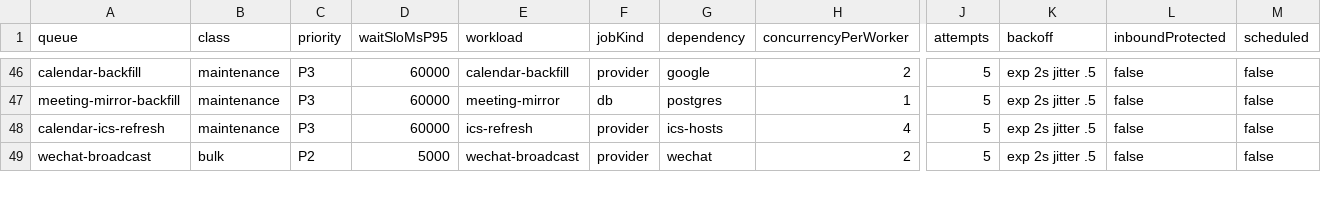
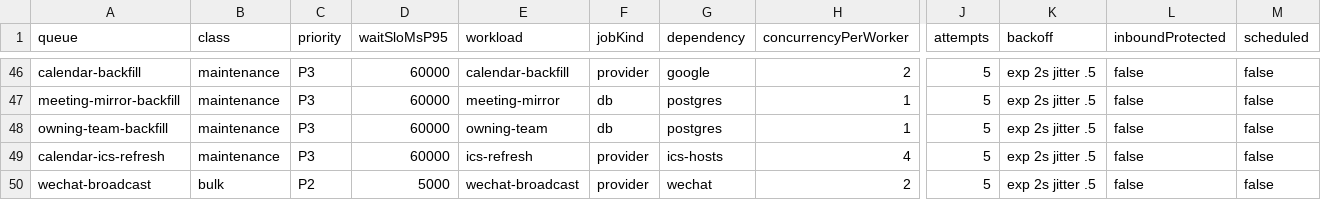
Before and after one commit to lakshyatyagi241/threadwise, a CSV file: crm-platform/docs/performance/queue-capacity/queue-worker-inventory.csv, drawn as a sheet; only a part is shown, gaps mark what is left out; rows hold the shown columns only; the diff names each change by its address in the sheet, - before the commit and + after, or states it on an @@ line.

```diff
--- a/crm-platform/docs/performance/queue-capacity/queue-worker-inventory.csv
+++ b/crm-platform/docs/performance/queue-capacity/queue-worker-inventory.csv
+row 48: owning-team-backfill | maintenance | P3 | 60000 | owning-team | db | postgres | 1 | 5 | exp 2s jitter .5 | false | false
```
Also changed, not shown: 16 other files.
